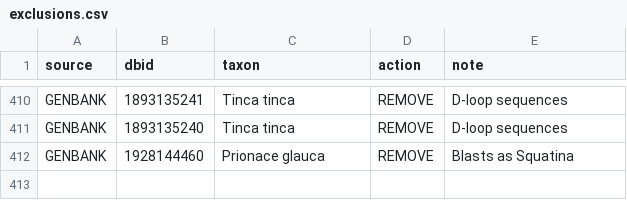
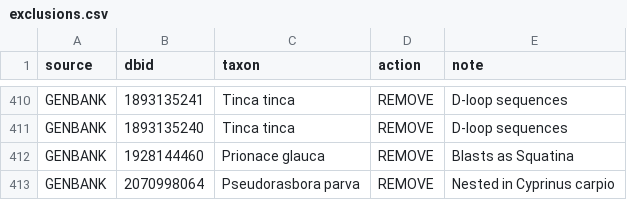
Before and after one commit to genner-lab/meta-fish-lib, a CSV file: assets/exclusions.csv, drawn as a sheet; only a part is shown, gaps mark what is left out.

Commit message:
updated master to genbank version 245

```diff
--- a/assets/exclusions.csv
+++ b/assets/exclusions.csv
@@ -412 +412,2 @@ GENBANK,1893135240,Tinca tinca,REMOVE,D-loop sequences
 GENBANK,1928144460,Prionace glauca,REMOVE,Blasts as Squatina
+GENBANK,2070998064,Pseudorasbora parva,REMOVE,Nested in Cyprinus carpio
```
Also changed, not shown: 2 other files.
